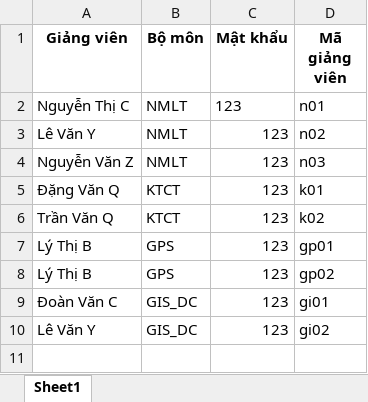
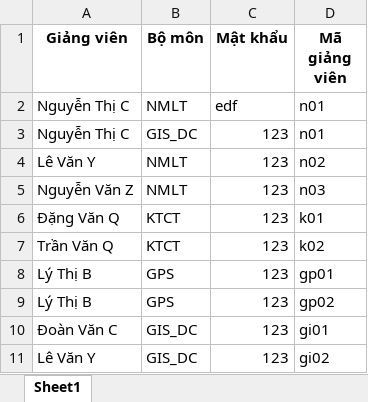
Before and after one commit to HGiang01/Tieu_luan_NMLT, an Excel workbook: account/lecturer.xlsx, sheet Sheet1, drawn as a sheet; values as stored, in another font and other column widths than the file's, no borders; the diff names each change by its address in the sheet, - before the commit and + after, or states it on an @@ line.

```diff
--- a/account/lecturer.xlsx (sheet Sheet1)
+++ b/account/lecturer.xlsx (sheet Sheet1)
-C2 (Mật khẩu): 123
+C2 (Mật khẩu): edf
+row 3: Nguyễn Thị C | GIS_DC | 123 | n01
```
Also changed, not shown: account/student.xlsx, score/NMLT/report.xlsx, 11 other files.
